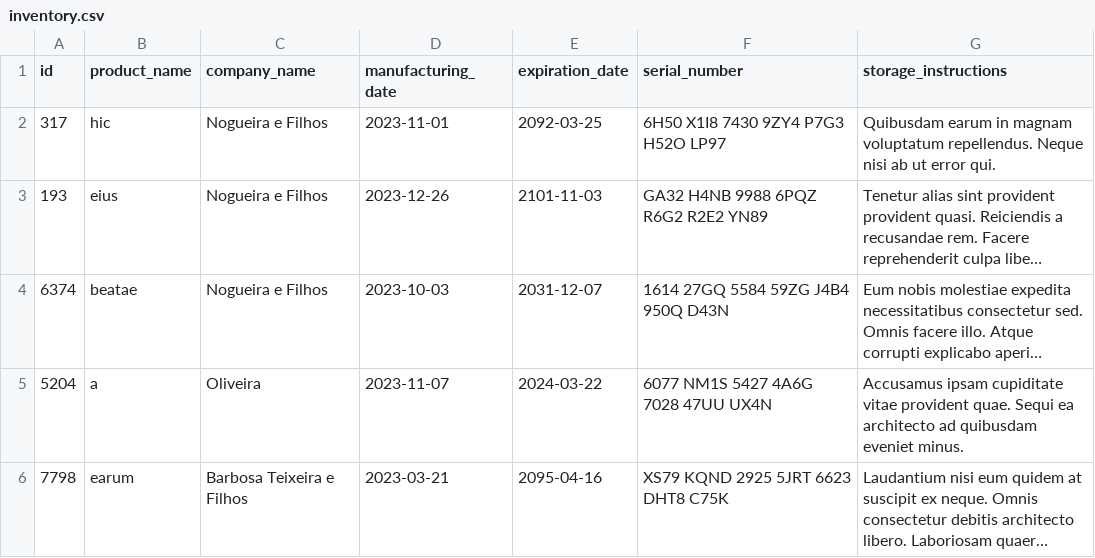
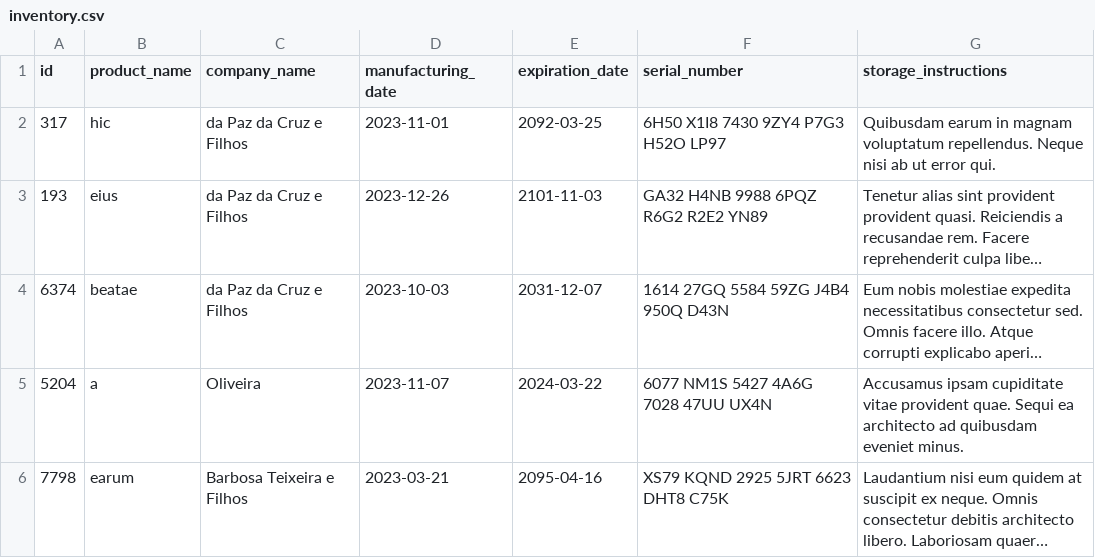
Before and after one commit to dopimentel/python-certification-project-inventory-report, a CSV file: inventory_report/data/inventory.csv, drawn as a sheet; long unchanged cells end in …; the diff names each change by its address in the sheet, - before the commit and + after, or states it on an @@ line.

Commit message:
req 9 class CompleteReport implemented

```diff
--- a/inventory_report/data/inventory.csv
+++ b/inventory_report/data/inventory.csv
-C2:C4 (company_name): Nogueira e Filhos
+C2:C4 (company_name): da Paz da Cruz e Filhos
```
Also changed, not shown: 3 other files.
